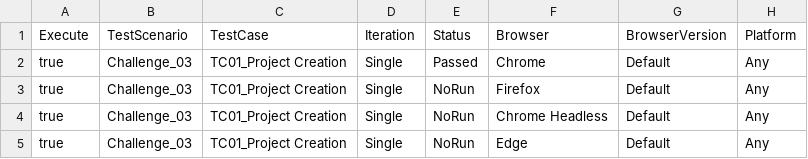
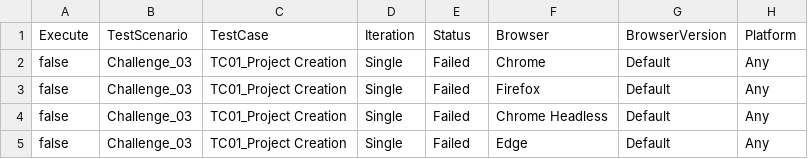
Before and after one commit to Avinash258/T5_AutomaATAhon2023_NV_The_Vision_InnoVision, a CSV file: Projects/Hackaton/TestLab/UI/Scenario_03.csv, drawn as a sheet.

```diff
--- a/Projects/Hackaton/TestLab/UI/Scenario_03.csv
+++ b/Projects/Hackaton/TestLab/UI/Scenario_03.csv
@@ -1,5 +1,5 @@
 Execute,TestScenario,TestCase,Iteration,Status,Browser,BrowserVersion,Platform
-true,Challenge_03,TC01_Project Creation,Single,Passed,Chrome,Default,Any
-true,Challenge_03,TC01_Project Creation,Single,NoRun,Firefox,Default,Any
-true,Challenge_03,TC01_Project Creation,Single,NoRun,Chrome Headless,Default,Any
-true,Challenge_03,TC01_Project Creation,Single,NoRun,Edge,Default,Any
+false,Challenge_03,TC01_Project Creation,Single,Failed,Chrome,Default,Any
+false,Challenge_03,TC01_Project Creation,Single,Failed,Firefox,Default,Any
+false,Challenge_03,TC01_Project Creation,Single,Failed,Chrome Headless,Default,Any
+false,Challenge_03,TC01_Project Creation,Single,Failed,Edge,Default,Any
```
Also changed, not shown: 2 other files.
